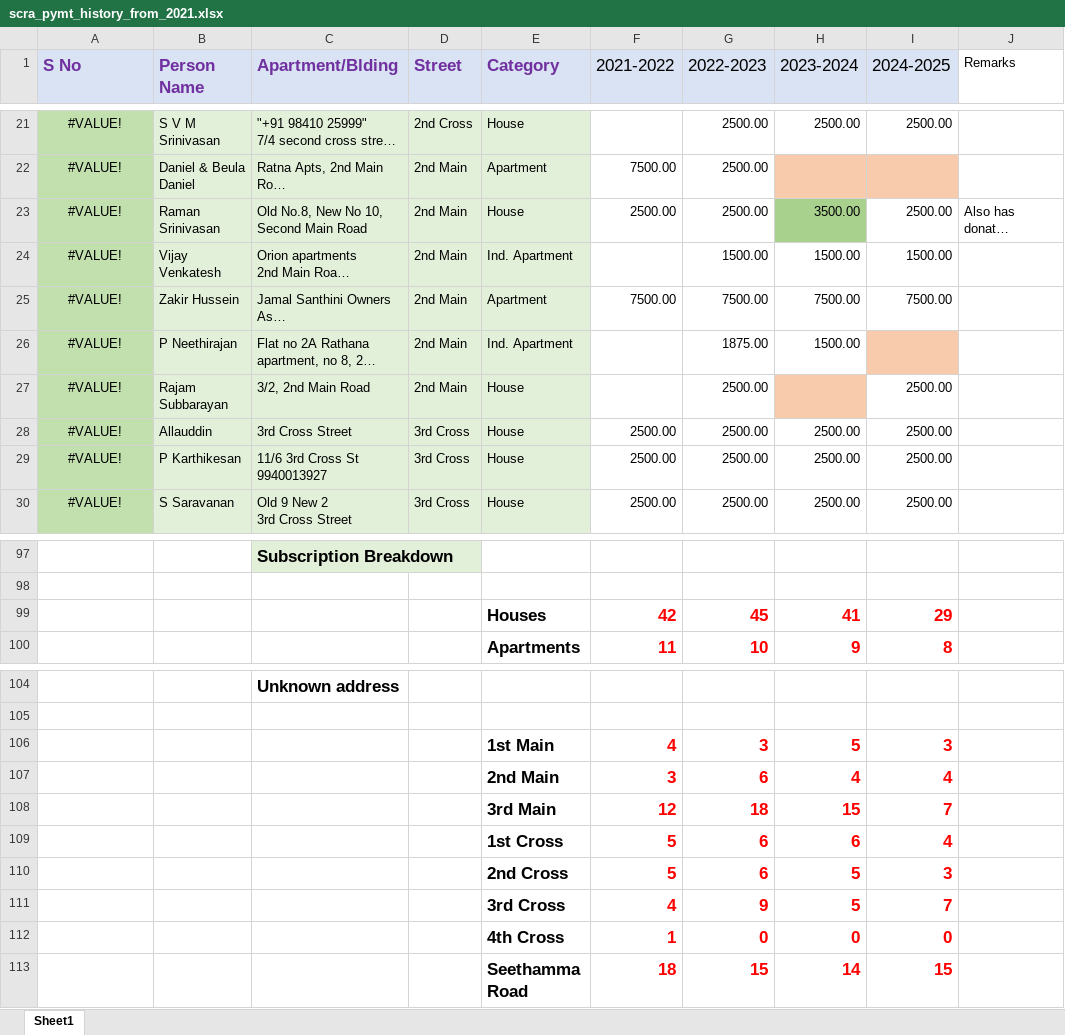
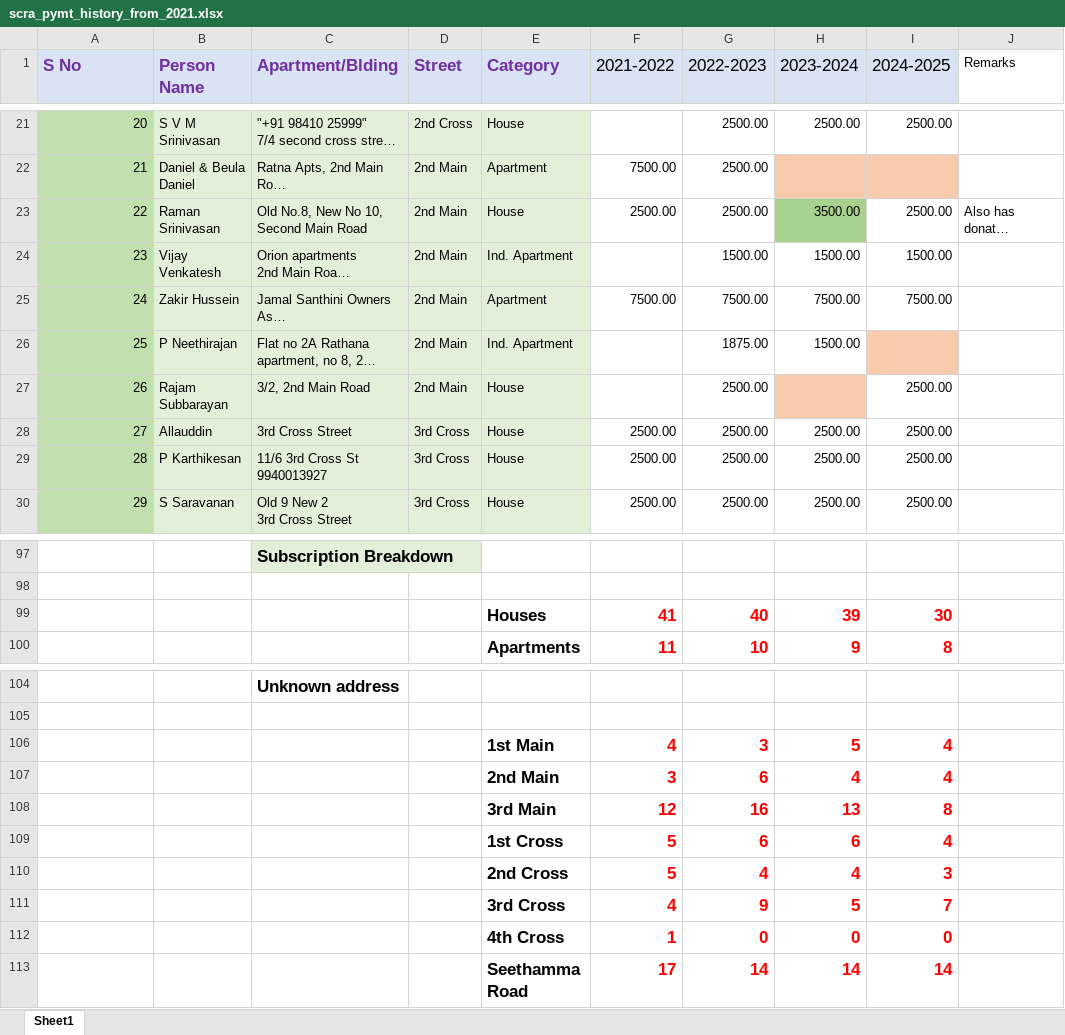
Before and after one commit to vu2ow/vu2ow.github.io, an Excel workbook: scra/scra_pymt_history_from_2021.xlsx, sheet Sheet1, drawn as a sheet; only a part is shown, gaps mark what is left out; long unchanged cells end in …; values as stored, in another font and other column widths than the file's, no borders; removed rows and columns are numbered as before the commit, all else as after; the diff covers the shown part only; the diff names each change by its address in the sheet, - before the commit and + after, or states it on an @@ line.

```diff
--- a/scra/scra_pymt_history_from_2021.xlsx (sheet Sheet1)
+++ b/scra/scra_pymt_history_from_2021.xlsx (sheet Sheet1)
-A21 (S No): #VALUE!
+A21 (S No): 20
-A21:A30 alignment: center
+A21:A30 alignment: right
-A22 (S No): #VALUE!
+A22 (S No): 21
-A23 (S No): #VALUE!
+A23 (S No): 22
-A24 (S No): #VALUE!
+A24 (S No): 23
-A25 (S No): #VALUE!
+A25 (S No): 24
-A26 (S No): #VALUE!
+A26 (S No): 25
-A27 (S No): #VALUE!
+A27 (S No): 26
-A28 (S No): #VALUE!
+A28 (S No): 27
-A29 (S No): #VALUE!
+A29 (S No): 28
-A30 (S No): #VALUE!
+A30 (S No): 29
-row 99:  |  |  |  | Houses | 42 | 45 | 41 | 29
+row 99:  |  |  |  | Houses | 41 | 40 | 39 | 30
-I106 (2024-2025): 3
+I106 (2024-2025): 4
-row 108:  |  |  |  | 3rd Main | 12 | 18 | 15 | 7
+row 108:  |  |  |  | 3rd Main | 12 | 16 | 13 | 8
-G110 (2022-2023): 6
+G110 (2022-2023): 4
-H110 (2023-2024): 5
+H110 (2023-2024): 4
-row 113:  |  |  |  | Seethamma Road | 18 | 15 | 14 | 15
+row 113:  |  |  |  | Seethamma Road | 17 | 14 | 14 | 14
```
Also changed, not shown: other rows of this sheet.
